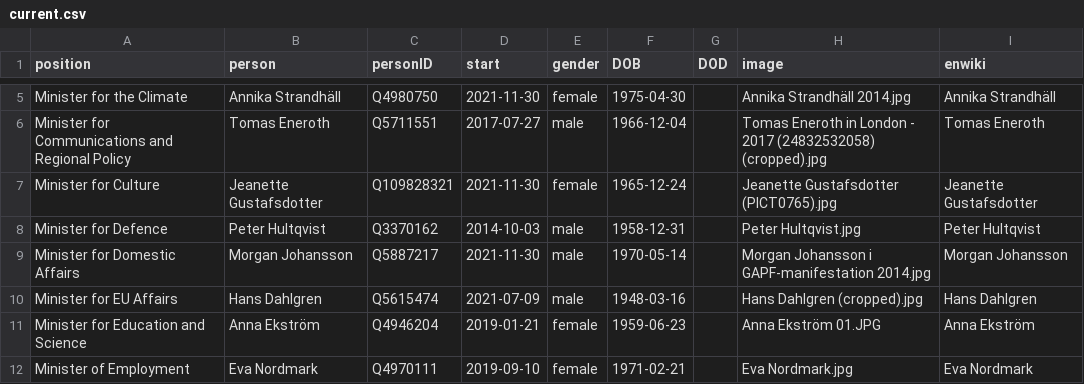
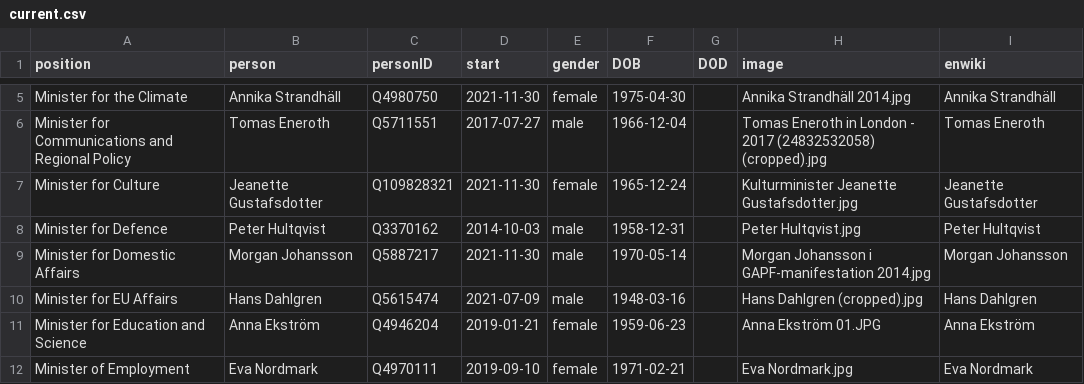
Before and after one commit to every-politician-scrapers/sweden-cabinet, a CSV file: html/current.csv, drawn as a sheet; only a part is shown, gaps mark what is left out.

```diff
--- a/html/current.csv
+++ b/html/current.csv
@@ -6,3 +6,3 @@ Minister for the Climate,Annika Strandhäll,Q4980750,2021-11-30,female,1975-04-3
 Minister for Communications and Regional Policy,Tomas Eneroth,Q5711551,2017-07-27,male,1966-12-04,,Tomas Eneroth in London - 2017 (24832532058) (cropped).jpg,Tomas Eneroth
-Minister for Culture,Jeanette Gustafsdotter,Q109828321,2021-11-30,female,1965-12-24,,Jeanette Gustafsdotter (PICT0765).jpg,Jeanette Gustafsdotter
+Minister for Culture,Jeanette Gustafsdotter,Q109828321,2021-11-30,female,1965-12-24,,Kulturminister Jeanette Gustafsdotter.jpg,Jeanette Gustafsdotter
 Minister for Defence,Peter Hultqvist,Q3370162,2014-10-03,male,1958-12-31,,Peter Hultqvist.jpg,Peter Hultqvist
```
Also changed, not shown: html/holders21.csv, html/legislators.csv.
